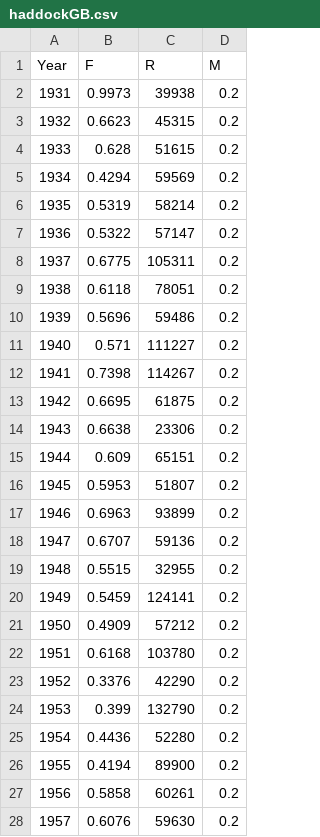
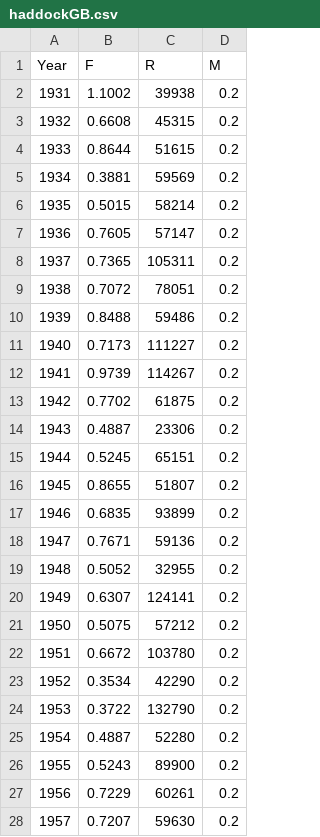
Before and after one commit to lkerr/groundfish-MSE, a CSV file: data/data_raw/AssessmentHistory/haddockGB.csv, drawn as a sheet; only a part is shown; the diff covers the shown part only.

```diff
--- a/data/data_raw/AssessmentHistory/haddockGB.csv
+++ b/data/data_raw/AssessmentHistory/haddockGB.csv
@@ -1,28 +1,28 @@
 Year,F,R,M
-1931,0.9973,39938,0.2
-1932,0.6623,45315,0.2
-1933,0.628,51615,0.2
-1934,0.4294,59569,0.2
-1935,0.5319,58214,0.2
-1936,0.5322,57147,0.2
-1937,0.6775,105311,0.2
-1938,0.6118,78051,0.2
-1939,0.5696,59486,0.2
-1940,0.571,111227,0.2
-1941,0.7398,114267,0.2
-1942,0.6695,61875,0.2
-1943,0.6638,23306,0.2
-1944,0.609,65151,0.2
-1945,0.5953,51807,0.2
-1946,0.6963,93899,0.2
-1947,0.6707,59136,0.2
-1948,0.5515,32955,0.2
-1949,0.5459,124141,0.2
-1950,0.4909,57212,0.2
-1951,0.6168,103780,0.2
-1952,0.3376,42290,0.2
-1953,0.399,132790,0.2
-1954,0.4436,52280,0.2
-1955,0.4194,89900,0.2
-1956,0.5858,60261,0.2
-1957,0.6076,59630,0.2
+1931,1.1002,39938,0.2
+1932,0.6608,45315,0.2
+1933,0.8644,51615,0.2
+1934,0.3881,59569,0.2
+1935,0.5015,58214,0.2
+1936,0.7605,57147,0.2
+1937,0.7365,105311,0.2
+1938,0.7072,78051,0.2
+1939,0.8488,59486,0.2
+1940,0.7173,111227,0.2
+1941,0.9739,114267,0.2
+1942,0.7702,61875,0.2
+1943,0.4887,23306,0.2
+1944,0.5245,65151,0.2
+1945,0.8655,51807,0.2
+1946,0.6835,93899,0.2
+1947,0.7671,59136,0.2
+1948,0.5052,32955,0.2
+1949,0.6307,124141,0.2
+1950,0.5075,57212,0.2
+1951,0.6672,103780,0.2
+1952,0.3534,42290,0.2
+1953,0.3722,132790,0.2
+1954,0.4887,52280,0.2
+1955,0.5243,89900,0.2
+1956,0.7229,60261,0.2
+1957,0.7207,59630,0.2
```
Also changed, not shown: 61 edited cells elsewhere in this file, 7 other files.
